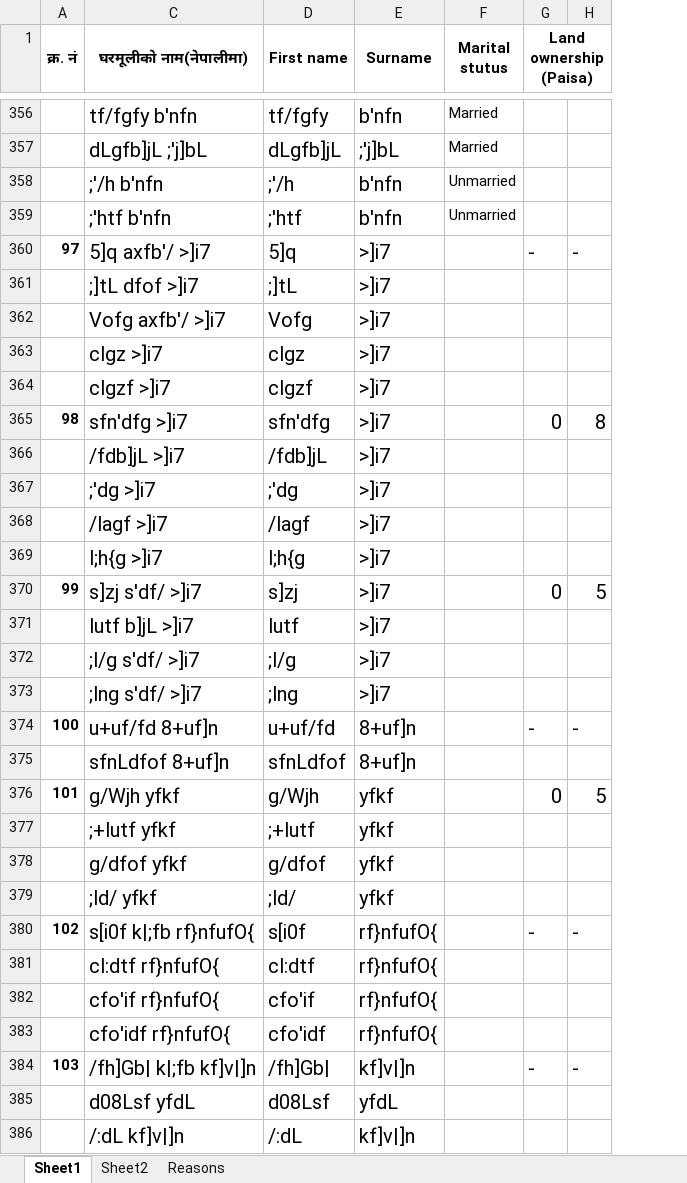
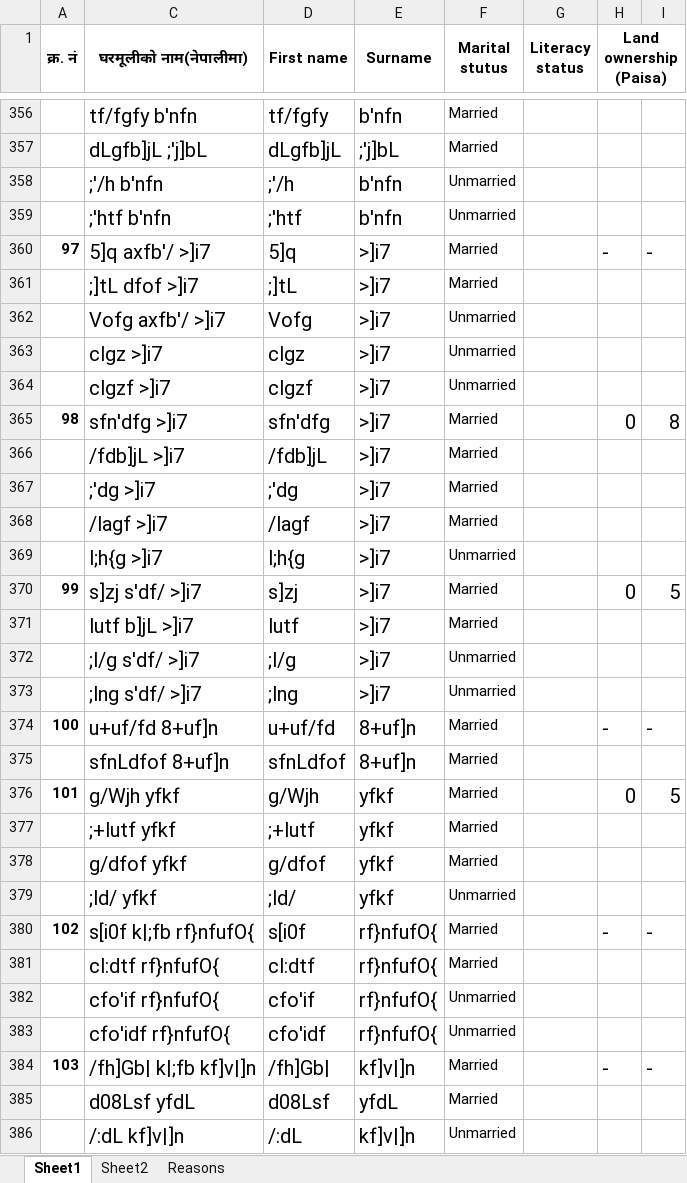
Before and after one commit to suwalcrystal/ward1, an Excel workbook: migration/list of immigrants.xlsx, sheet Sheet1, drawn as a sheet; only a part is shown, gaps mark what is left out; values as stored, in another font and other column widths than the file's, no borders; the diff covers the shown part only; the diff names each change by its address in the sheet, - before the commit and + after, or states it on an @@ line.

Commit message:
marrital status updated

```diff
--- a/migration/list of immigrants.xlsx (sheet Sheet1)
+++ b/migration/list of immigrants.xlsx (sheet Sheet1)
+column G (Literacy status), empty
-F360:F361 (Marital stutus): (empty)
+F360:F361 (Marital stutus): Married
-F362:F364 (Marital stutus): (empty)
+F362:F364 (Marital stutus): Unmarried
-F365:F368 (Marital stutus): (empty)
+F365:F368 (Marital stutus): Married
-F369 (Marital stutus): (empty)
+F369 (Marital stutus): Unmarried
-F370:F371 (Marital stutus): (empty)
+F370:F371 (Marital stutus): Married
-F372:F373 (Marital stutus): (empty)
+F372:F373 (Marital stutus): Unmarried
-F374:F378 (Marital stutus): (empty)
+F374:F378 (Marital stutus): Married
-F379 (Marital stutus): (empty)
+F379 (Marital stutus): Unmarried
-F380:F381 (Marital stutus): (empty)
+F380:F381 (Marital stutus): Married
-F382:F383 (Marital stutus): (empty)
+F382:F383 (Marital stutus): Unmarried
-F384:F385 (Marital stutus): (empty)
+F384:F385 (Marital stutus): Married
-F386 (Marital stutus): (empty)
+F386 (Marital stutus): Unmarried
```
Also changed, not shown: 52 edited cells elsewhere in this sheet, formulas that keep their value.
